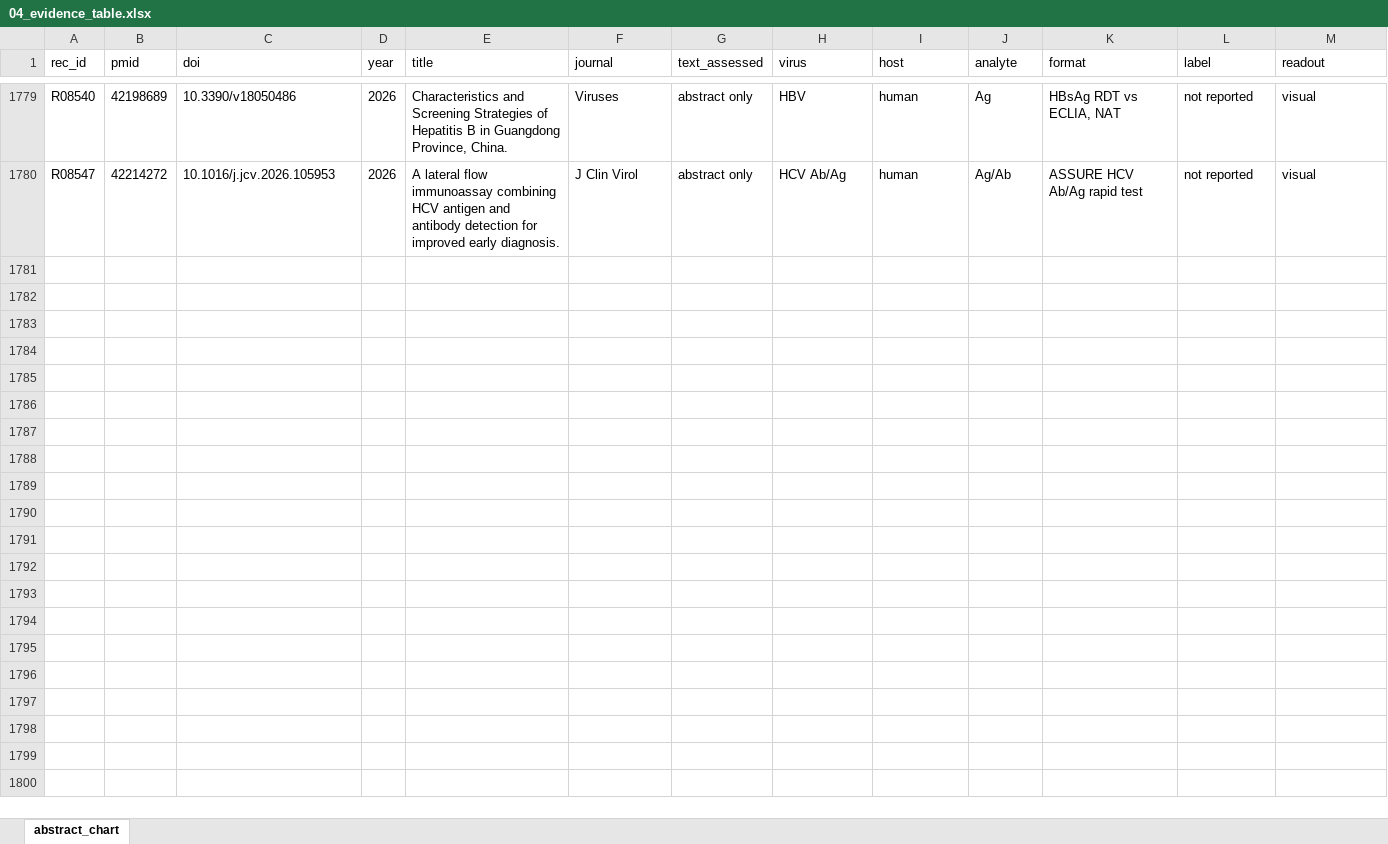
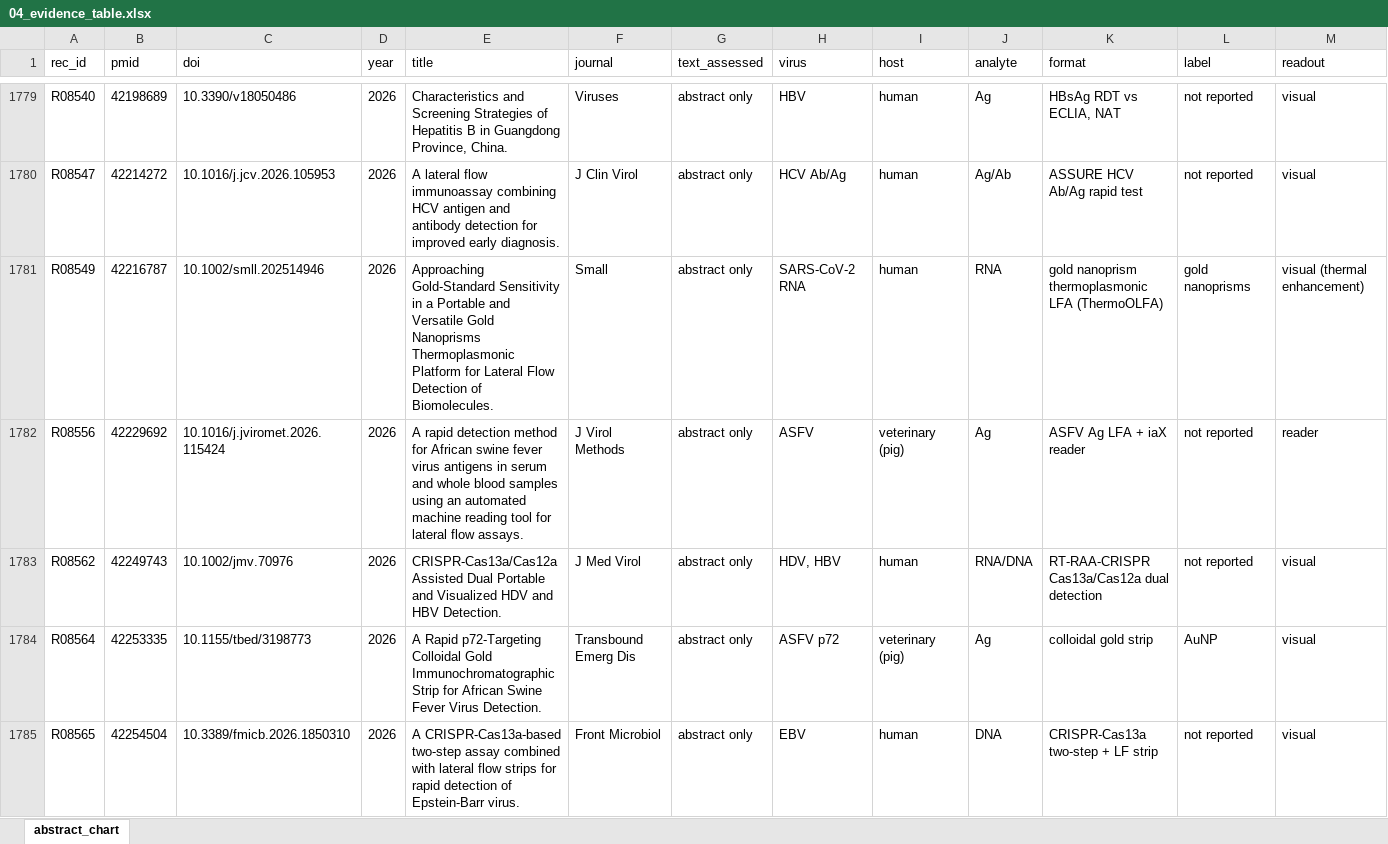
Before and after one commit to nazaninkhazali/R_train, an Excel workbook: lfa-review/04_evidence_table.xlsx, sheet abstract_chart, drawn as a sheet; only a part is shown, gaps mark what is left out; values as stored, in another font and other column widths than the file's, no borders; rows hold the shown columns only; the diff covers the shown part only; the diff names each change by its address in the sheet, - before the commit and + after, or states it on an @@ line.

```diff
--- a/lfa-review/04_evidence_table.xlsx (sheet abstract_chart)
+++ b/lfa-review/04_evidence_table.xlsx (sheet abstract_chart)
+row 1781: R08549 | 42216787 | 10.1002/smll.202514946 | 2026 | Approaching Gold-Standard Sensitivity in a Portable and Versatile Gold Nanoprisms Thermoplasmonic Platform for Lateral Flow Detection of Biomolecules. | Small | abstract only | SARS-CoV-2 RNA | human | RNA | gold nanoprism thermoplasmonic LFA (ThermoOLFA) | gold nanoprisms | visual (thermal enhancement)
+row 1782: R08556 | 42229692 | 10.1016/j.jviromet.2026.115424 | 2026 | A rapid detection method for African swine fever virus antigens in serum and whole blood samples using an automated machine reading tool for lateral flow assays. | J Virol Methods | abstract only | ASFV | veterinary (pig) | Ag | ASFV Ag LFA + iaX reader | not reported | reader
+row 1783: R08562 | 42249743 | 10.1002/jmv.70976 | 2026 | CRISPR-Cas13a/Cas12a Assisted Dual Portable and Visualized HDV and HBV Detection. | J Med Virol | abstract only | HDV, HBV | human | RNA/DNA | RT-RAA-CRISPR Cas13a/Cas12a dual detection | not reported | visual
+row 1784: R08564 | 42253335 | 10.1155/tbed/3198773 | 2026 | A Rapid p72-Targeting Colloidal Gold Immunochromatographic Strip for African Swine Fever Virus Detection. | Transbound Emerg Dis | abstract only | ASFV p72 | veterinary (pig) | Ag | colloidal gold strip | AuNP | visual
+row 1785: R08565 | 42254504 | 10.3389/fmicb.2026.1850310 | 2026 | A CRISPR-Cas13a-based two-step assay combined with lateral flow strips for rapid detection of Epstein-Barr virus. | Front Microbiol | abstract only | EBV | human | DNA | CRISPR-Cas13a two-step + LF strip | not reported | visual
```
Also changed, not shown: 65 added rows elsewhere in this sheet, 1 other file.
